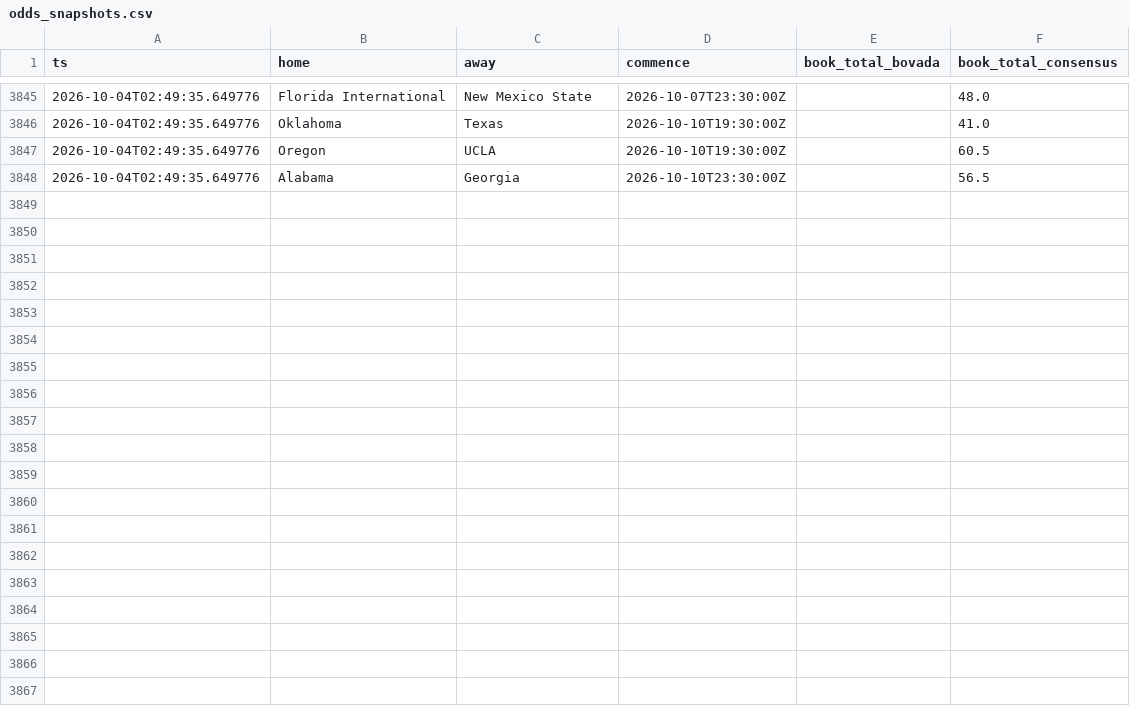
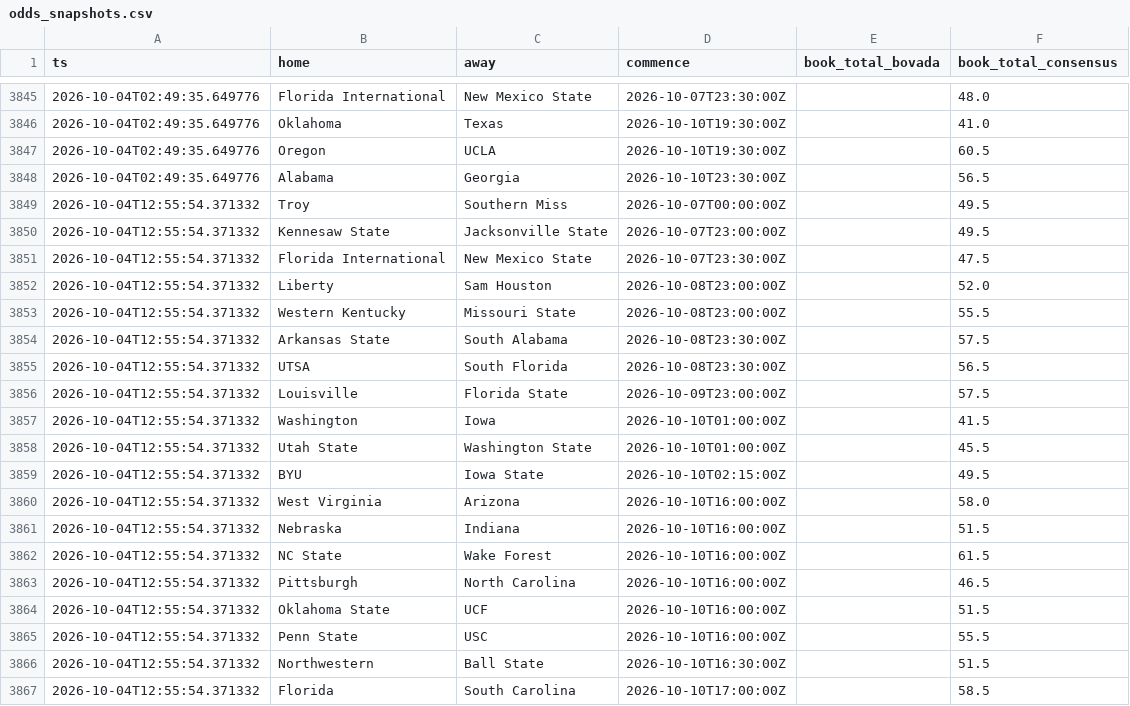
Before and after one commit to aberni03/ncaaf-totals-edge, a CSV file: out/odds_snapshots.csv, drawn as a sheet; only a part is shown, gaps mark what is left out; the diff covers the shown part only; the diff names each change by its address in the sheet, - before the commit and + after, or states it on an @@ line.

```diff
--- a/out/odds_snapshots.csv
+++ b/out/odds_snapshots.csv
+row 3849: 2026-10-04T12:55:54.371332 | Troy | Southern Miss | 2026-10-07T00:00:00Z |  | 49.5
+row 3850: 2026-10-04T12:55:54.371332 | Kennesaw State | Jacksonville State | 2026-10-07T23:00:00Z |  | 49.5
+row 3851: 2026-10-04T12:55:54.371332 | Florida International | New Mexico State | 2026-10-07T23:30:00Z |  | 47.5
+row 3852: 2026-10-04T12:55:54.371332 | Liberty | Sam Houston | 2026-10-08T23:00:00Z |  | 52.0
+row 3853: 2026-10-04T12:55:54.371332 | Western Kentucky | Missouri State | 2026-10-08T23:00:00Z |  | 55.5
+row 3854: 2026-10-04T12:55:54.371332 | Arkansas State | South Alabama | 2026-10-08T23:30:00Z |  | 57.5
+row 3855: 2026-10-04T12:55:54.371332 | UTSA | South Florida | 2026-10-08T23:30:00Z |  | 56.5
+row 3856: 2026-10-04T12:55:54.371332 | Louisville | Florida State | 2026-10-09T23:00:00Z |  | 57.5
+row 3857: 2026-10-04T12:55:54.371332 | Washington | Iowa | 2026-10-10T01:00:00Z |  | 41.5
+row 3858: 2026-10-04T12:55:54.371332 | Utah State | Washington State | 2026-10-10T01:00:00Z |  | 45.5
+row 3859: 2026-10-04T12:55:54.371332 | BYU | Iowa State | 2026-10-10T02:15:00Z |  | 49.5
+row 3860: 2026-10-04T12:55:54.371332 | West Virginia | Arizona | 2026-10-10T16:00:00Z |  | 58.0
+row 3861: 2026-10-04T12:55:54.371332 | Nebraska | Indiana | 2026-10-10T16:00:00Z |  | 51.5
+row 3862: 2026-10-04T12:55:54.371332 | NC State | Wake Forest | 2026-10-10T16:00:00Z |  | 61.5
+row 3863: 2026-10-04T12:55:54.371332 | Pittsburgh | North Carolina | 2026-10-10T16:00:00Z |  | 46.5
+row 3864: 2026-10-04T12:55:54.371332 | Oklahoma State | UCF | 2026-10-10T16:00:00Z |  | 51.5
+row 3865: 2026-10-04T12:55:54.371332 | Penn State | USC | 2026-10-10T16:00:00Z |  | 55.5
+row 3866: 2026-10-04T12:55:54.371332 | Northwestern | Ball State | 2026-10-10T16:30:00Z |  | 51.5
+row 3867: 2026-10-04T12:55:54.371332 | Florida | South Carolina | 2026-10-10T17:00:00Z |  | 58.5
```
Also changed, not shown: 20 added rows elsewhere in this file, out/openers.csv, out/picks_log.csv, 9 other files.
